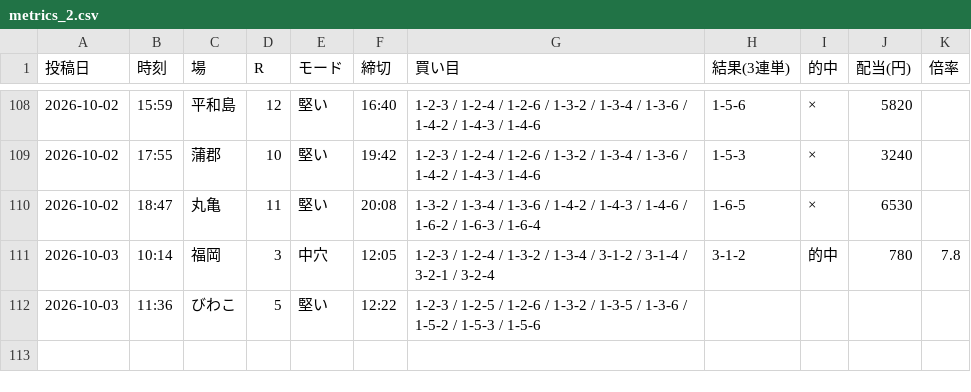
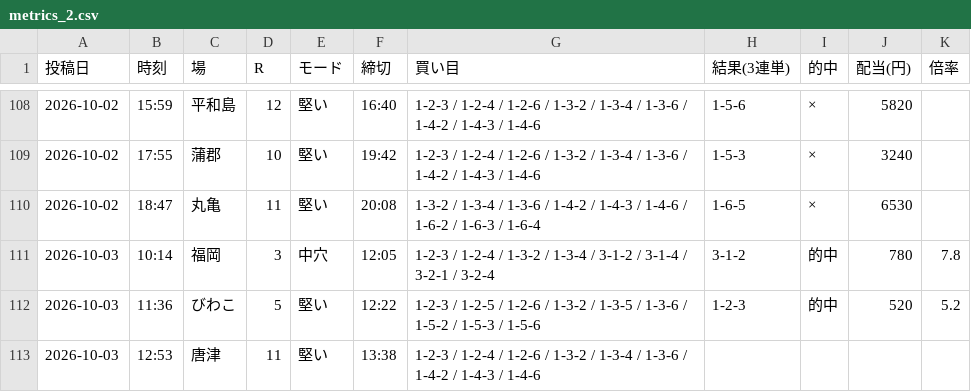
Before and after one commit to Growth37/kyotei-threads-bot, a CSV file: metrics_2.csv, drawn as a sheet; only a part is shown, gaps mark what is left out.

Commit message:
metrics: 2号の的中結果を更新

```diff
--- a/metrics_2.csv
+++ b/metrics_2.csv
@@ -111,2 +111,3 @@
 2026-10-03,10:14,福岡,3,中穴,12:05,1-2-3 / 1-2-4 / 1-3-2 / 1-3-4 / 3-1-2 / 3-1-4 / 3-2-1 / 3-2-4,3-1-2,的中,780,7.8
-2026-10-03,11:36,びわこ,5,堅い,12:22,1-2-3 / 1-2-5 / 1-2-6 / 1-3-2 / 1-3-5 / 1-3-6 / 1-5-2 / 1-5-3 / 1-5-6,,,,
+2026-10-03,11:36,びわこ,5,堅い,12:22,1-2-3 / 1-2-5 / 1-2-6 / 1-3-2 / 1-3-5 / 1-3-6 / 1-5-2 / 1-5-3 / 1-5-6,1-2-3,的中,520,5.2
+2026-10-03,12:53,唐津,11,堅い,13:38,1-2-3 / 1-2-4 / 1-2-6 / 1-3-2 / 1-3-4 / 1-3-6 / 1-4-2 / 1-4-3 / 1-4-6,,,,
```
Also changed, not shown: 1 other file.
